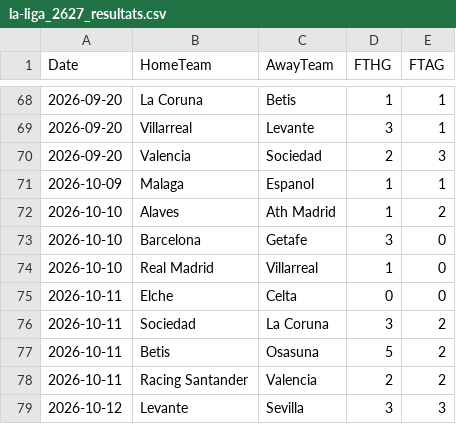
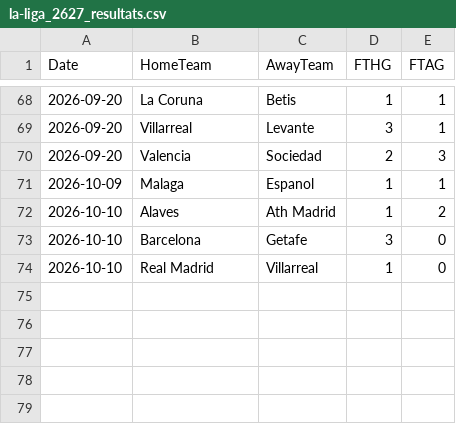
Before and after one commit to monstrekml/pronostics-app, a CSV file: data/foot/openfootball/la-liga_2627_resultats.csv, drawn as a sheet; only a part is shown, gaps mark what is left out; the diff names each change by its address in the sheet, - before the commit and + after, or states it on an @@ line.

```diff
--- a/data/foot/openfootball/la-liga_2627_resultats.csv
+++ b/data/foot/openfootball/la-liga_2627_resultats.csv
-row 75: 2026-10-11 | Elche | Celta | 0 | 0
-row 76: 2026-10-11 | Sociedad | La Coruna | 3 | 2
-row 77: 2026-10-11 | Betis | Osasuna | 5 | 2
-row 78: 2026-10-11 | Racing Santander | Valencia | 2 | 2
-row 79: 2026-10-12 | Levante | Sevilla | 3 | 3
```
Also changed, not shown: data/cotes/cotes.csv, data/foot/openfootball/la-liga_2627_calendrier.csv, 2 other files.
